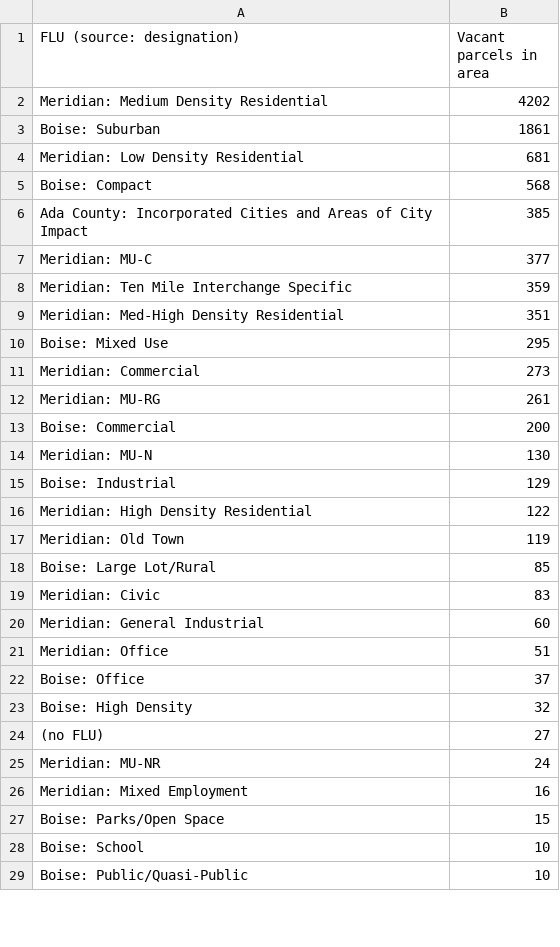
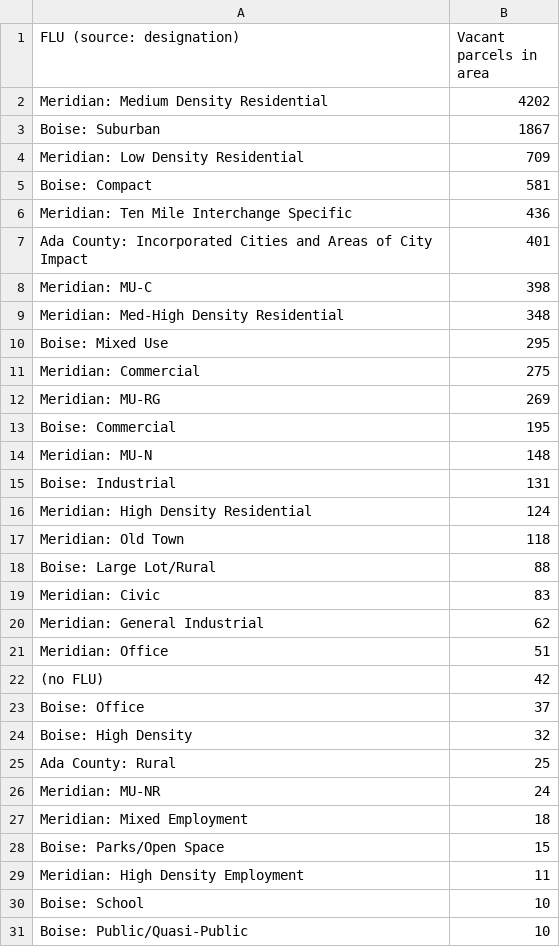
Before and after one commit to rich-f-ritter/Boise-Deals, a CSV file: SeasonsMeridian/Tables/flu_summary.csv, drawn as a sheet; only a part is shown; the diff covers the shown part only.

```diff
--- a/SeasonsMeridian/Tables/flu_summary.csv
+++ b/SeasonsMeridian/Tables/flu_summary.csv
@@ -2,27 +2,29 @@ FLU (source: designation),Vacant parcels in area
 Meridian: Medium Density Residential,4202
-Boise: Suburban,1861
-Meridian: Low Density Residential,681
-Boise: Compact,568
-Ada County: Incorporated Cities and Areas of City Impact,385
-Meridian: MU-C,377
-Meridian: Ten Mile Interchange Specific,359
-Meridian: Med-High Density Residential,351
+Boise: Suburban,1867
+Meridian: Low Density Residential,709
+Boise: Compact,581
+Meridian: Ten Mile Interchange Specific,436
+Ada County: Incorporated Cities and Areas of City Impact,401
+Meridian: MU-C,398
+Meridian: Med-High Density Residential,348
 Boise: Mixed Use,295
-Meridian: Commercial,273
-Meridian: MU-RG,261
-Boise: Commercial,200
-Meridian: MU-N,130
-Boise: Industrial,129
-Meridian: High Density Residential,122
-Meridian: Old Town,119
-Boise: Large Lot/Rural,85
+Meridian: Commercial,275
+Meridian: MU-RG,269
+Boise: Commercial,195
+Meridian: MU-N,148
+Boise: Industrial,131
+Meridian: High Density Residential,124
+Meridian: Old Town,118
+Boise: Large Lot/Rural,88
 Meridian: Civic,83
-Meridian: General Industrial,60
+Meridian: General Industrial,62
 Meridian: Office,51
+(no FLU),42
 Boise: Office,37
 Boise: High Density,32
-(no FLU),27
+Ada County: Rural,25
 Meridian: MU-NR,24
-Meridian: Mixed Employment,16
+Meridian: Mixed Employment,18
 Boise: Parks/Open Space,15
+Meridian: High Density Employment,11
 Boise: School,10
```
Also changed, not shown: 2 removed rows elsewhere in this file, SeasonsMeridian/Tables/land_use_buckets.csv, SeasonsMeridian/Tables/top10_concerning_vacant.csv, 12 other files.
